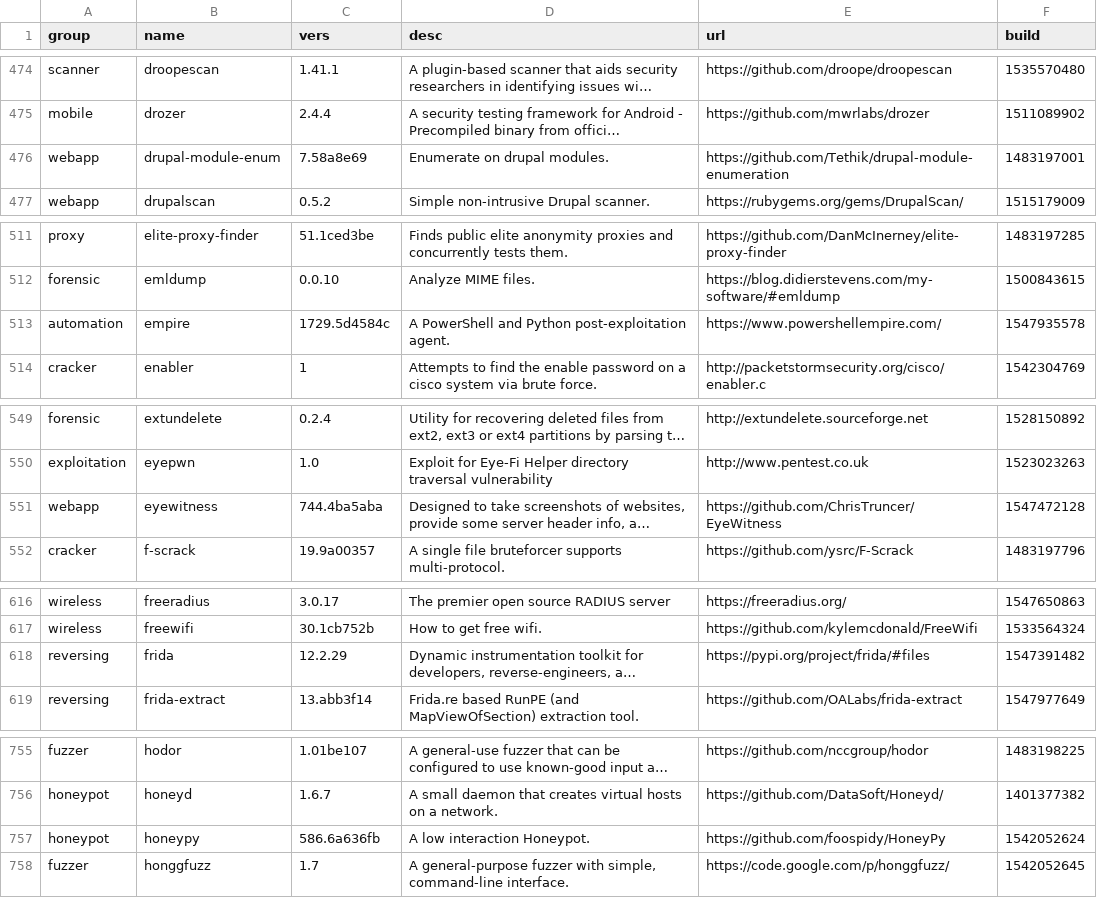
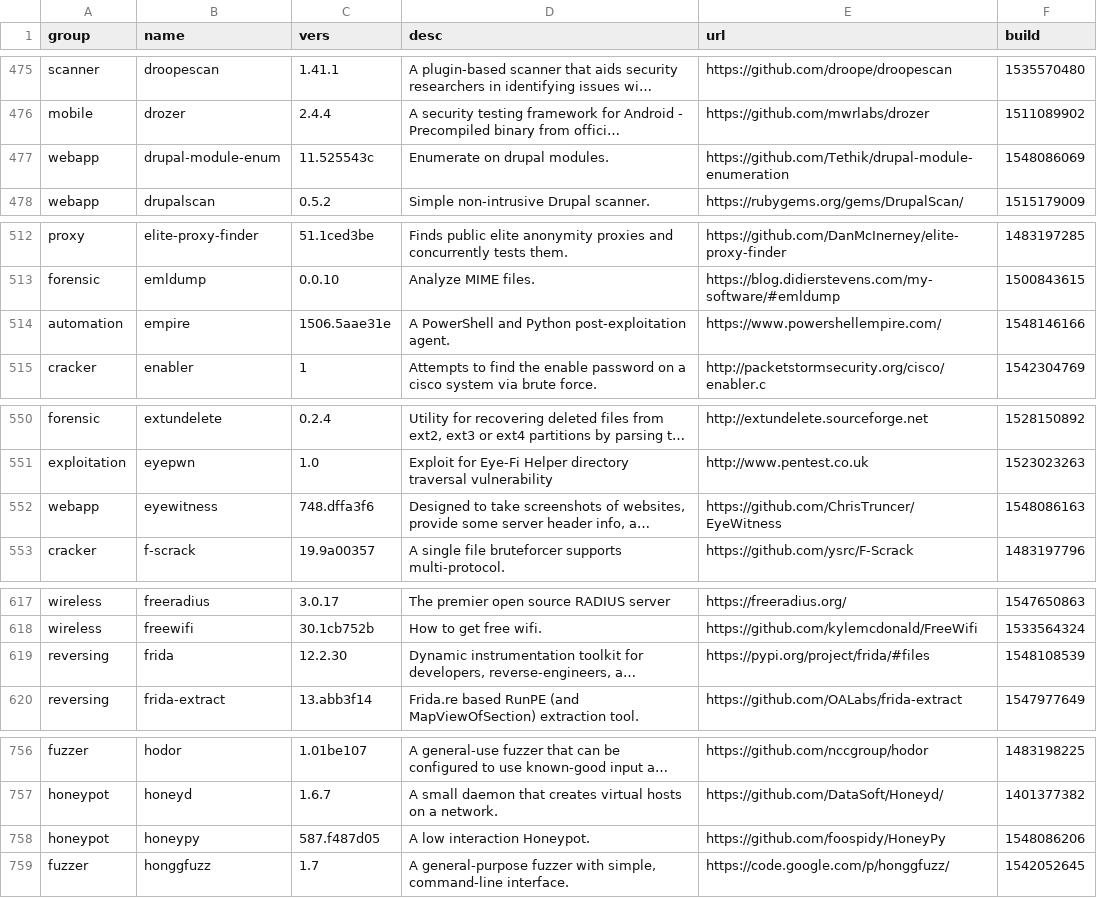
Before and after one commit to milovanderlinden/blackarch-site, a CSV file: _data/packages.csv, drawn as a sheet; only a part is shown, gaps mark what is left out; long unchanged cells end in …; addresses are those after the commit; the diff covers the shown part only; the diff names each change by its address in the sheet, - before the commit and + after, or states it on an @@ line.

```diff
--- a/_data/packages.csv
+++ b/_data/packages.csv
-C477 (vers): 7.58a8e69
+C477 (vers): 11.525543c
-F477 (build): 1483197001
+F477 (build): 1548086069
-C514 (vers): 1729.5d4584c
+C514 (vers): 1506.5aae31e
-F514 (build): 1547935578
+F514 (build): 1548146166
-C552 (vers): 744.4ba5aba
+C552 (vers): 748.dffa3f6
-F552 (build): 1547472128
+F552 (build): 1548086163
-C619 (vers): 12.2.29
+C619 (vers): 12.2.30
-F619 (build): 1547391482
+F619 (build): 1548108539
-C758 (vers): 586.6a636fb
+C758 (vers): 587.f487d05
-F758 (build): 1542052624
+F758 (build): 1548086206
```
Also changed, not shown: 3 added rows and 38 edited cells elsewhere in this file, 1 other file.
